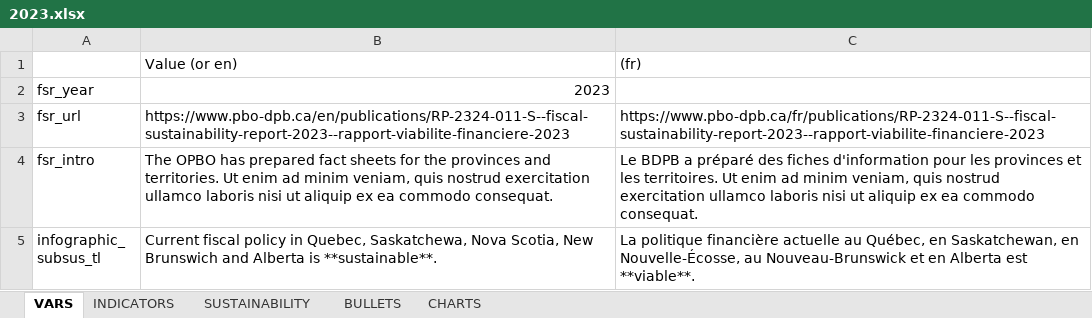
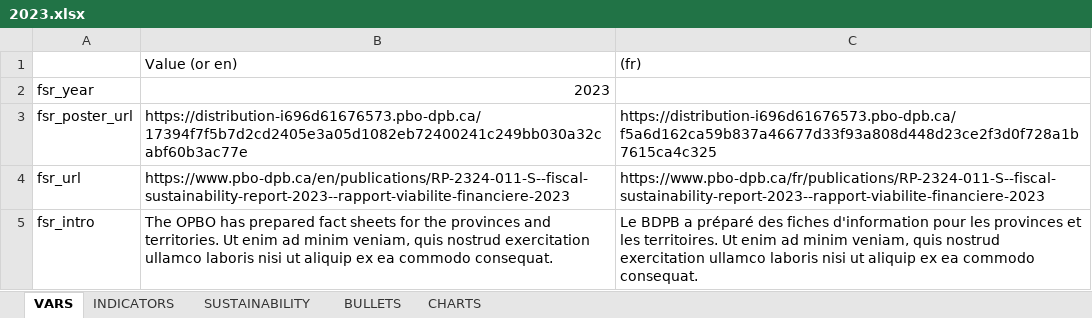
Before and after one commit to pbo-dpb/fsr-at-a-glance--rvf-coup-d-oeil, an Excel workbook: src/assets/years/2023.xlsx, sheet VARS, drawn as a sheet; only a part is shown; the shorter side is filled out with more unchanged rows; values as stored, in another font and other column widths than the file's, no borders; the diff names each change by its address in the sheet, - before the commit and + after, or states it on an @@ line.

```diff
--- a/src/assets/years/2023.xlsx (sheet VARS)
+++ b/src/assets/years/2023.xlsx (sheet VARS)
+row 3: fsr_poster_url | https://distribution-i696d61676573.pbo-dpb.ca/17394f7f5b7d2cd2405e3a05d1082eb72400241c249bb030a32cabf60b3ac77e | https://distribution-i696d61676573.pbo-dpb.ca/f5a6d162ca59b837a46677d33f93a808d448d23ce2f3d0f728a1b7615ca4c325
```
Also changed, not shown: sheet INDICATORS, sheet SUSTAINABILITY, 6 other files.
